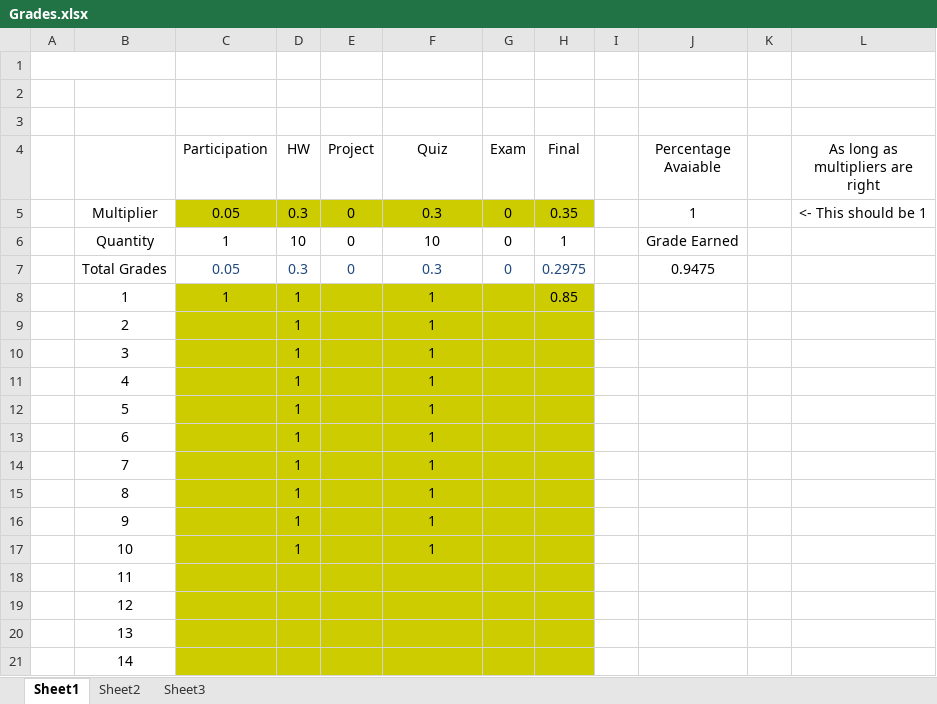
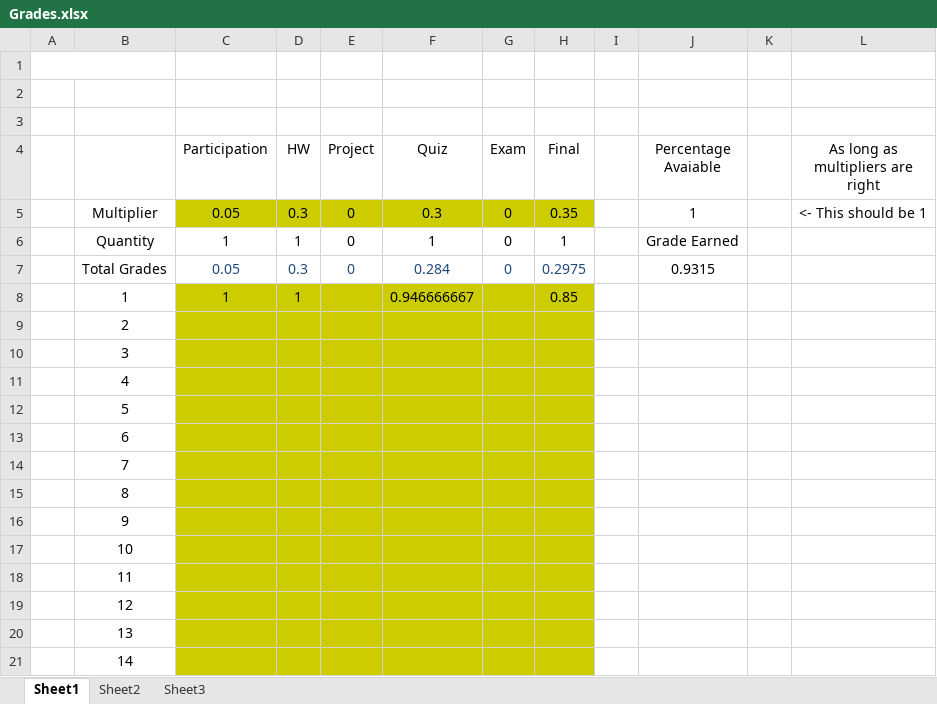
Before and after one commit to AlexLundinEducational/UTDFall2018, an Excel workbook: 1.2-SE-4347.501-DB/Grades.xlsx, sheet Sheet1, drawn as a sheet; values as stored, in another font and other column widths than the file's, no borders; the diff names each change by its address in the sheet, - before the commit and + after, or states it on an @@ line.

Commit message:
Grades

```diff
--- a/1.2-SE-4347.501-DB/Grades.xlsx (sheet Sheet1)
+++ b/1.2-SE-4347.501-DB/Grades.xlsx (sheet Sheet1)
-D6 (HW): 10
+D6 (HW): 1
-F6 (Quiz): 10
+F6 (Quiz): 1
-F7 (Quiz): 0.3
+F7 (Quiz): 0.284
-J7 (Percentage Avaiable): 0.9475
+J7 (Percentage Avaiable): 0.9315
-F8 (Quiz): 1
+F8 (Quiz): 0.946666667
-D9:D17 (HW): 1
+D9:D17 (HW): (empty)
-F9:F17 (Quiz): 1
+F9:F17 (Quiz): (empty)
```
